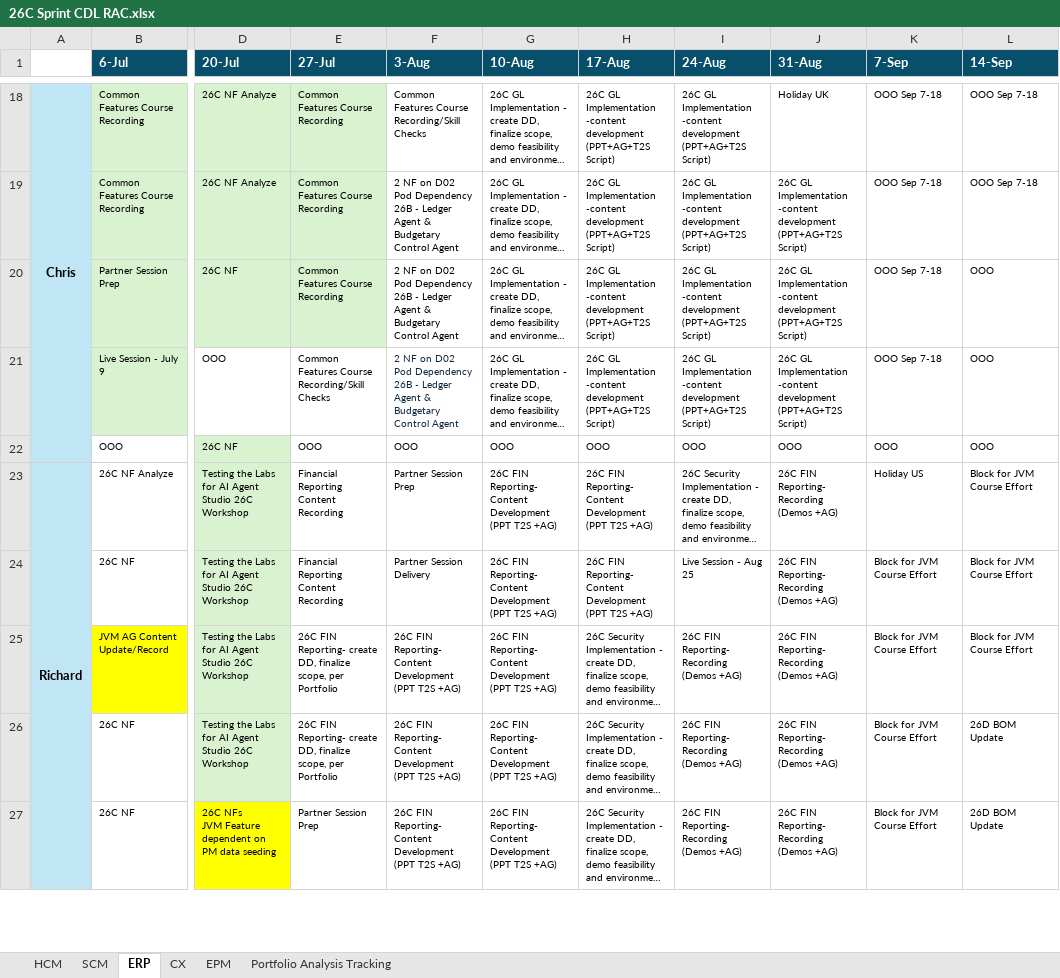
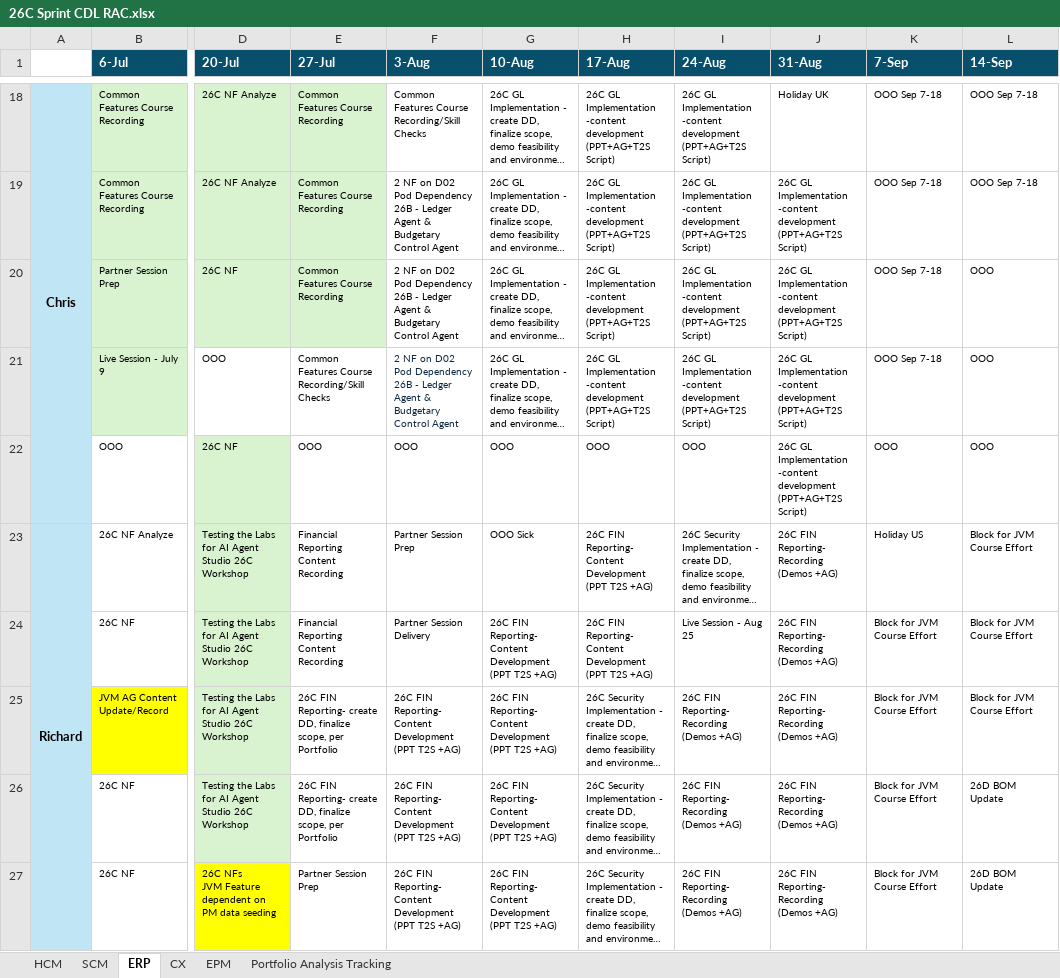
Before and after one commit to pavithraguruprasadb-maker/26C-New-Features-Dashboard, an Excel workbook: 26C Sprint CDL RAC.xlsx, sheet ERP, drawn as a sheet; only a part is shown, gaps mark what is left out; long unchanged cells end in …; values as stored, in another font and other column widths than the file's, no borders; the diff covers the shown part only; the diff names each change by its address in the sheet, - before the commit and + after, or states it on an @@ line.

```diff
--- a/26C Sprint CDL RAC.xlsx (sheet ERP)
+++ b/26C Sprint CDL RAC.xlsx (sheet ERP)
-J22 (31-Aug): OOO
+J22 (31-Aug): 26C GL Implementation -content development (PPT+AG+T2S Script)
-G23 (10-Aug): 26C FIN Reporting- Content Development (PPT T2S +AG)
+G23 (10-Aug): OOO Sick
```
Also changed, not shown: 27 edited cells elsewhere in this sheet, sheet HCM, sheet EPM, 1 other file.
